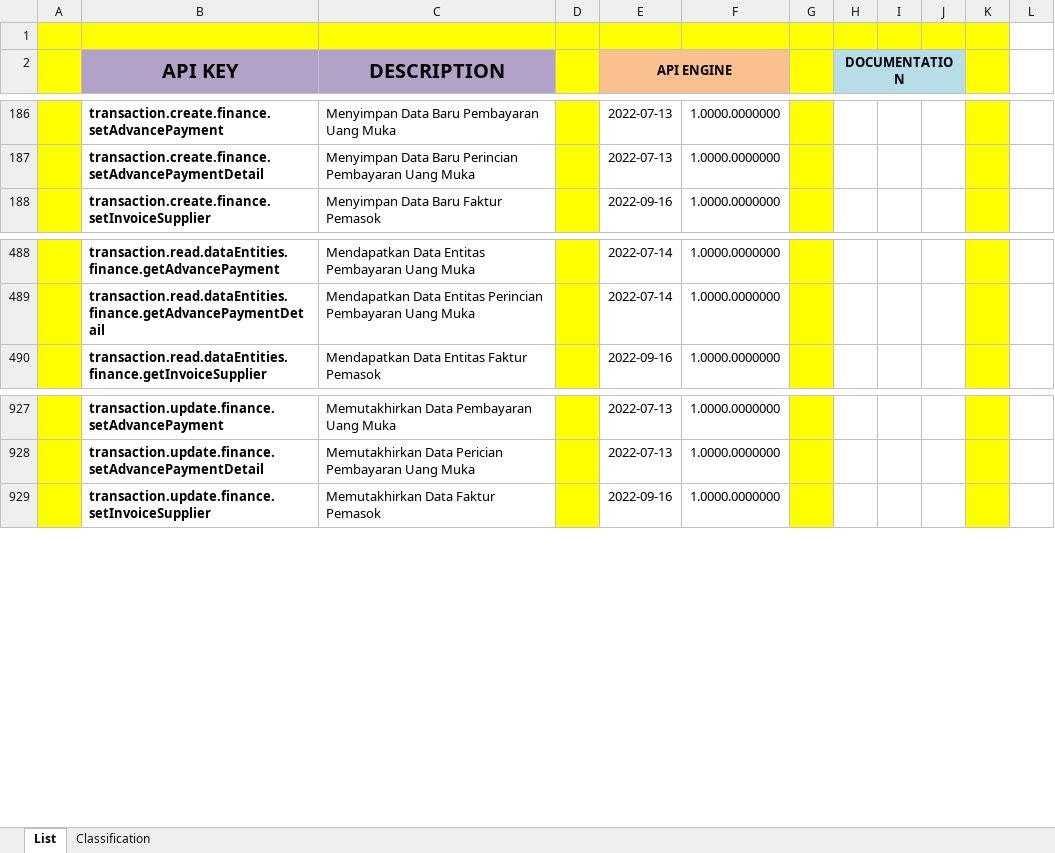
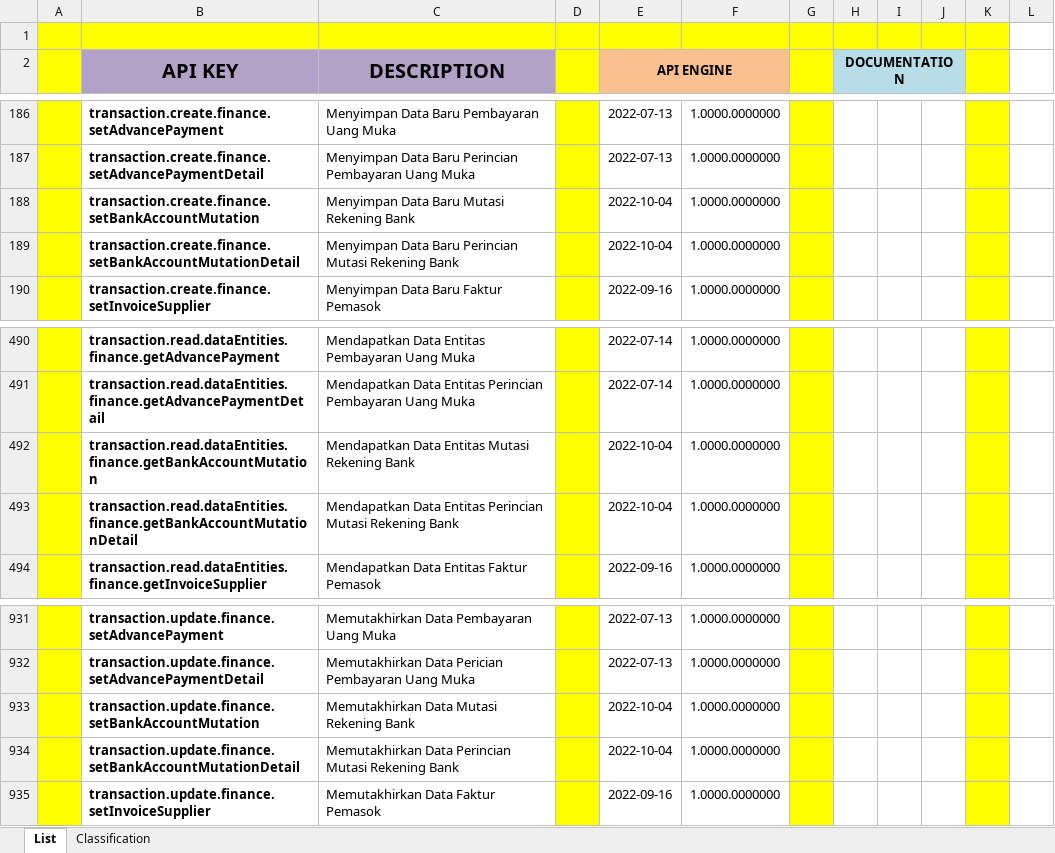
Before and after one commit to ptqdctechnologies/ERPReborn, an Excel workbook: Documentation/Documents/Blue Print/Documents - API/API-Catalogue.xlsx, sheet List, drawn as a sheet; only a part is shown, gaps mark what is left out; values as stored, in another font and other column widths than the file's, no borders; the diff names each change by its address in the sheet, - before the commit and + after, or states it on an @@ line.

```diff
--- a/Documentation/Documents/Blue Print/Documents - API/API-Catalogue.xlsx (sheet List)
+++ b/Documentation/Documents/Blue Print/Documents - API/API-Catalogue.xlsx (sheet List)
+row 188:  | transaction.create.finance.setBankAccountMutation | Menyimpan Data Baru Mutasi Rekening Bank |  | 2022-10-04 | 1.0000.0000000
+row 189:  | transaction.create.finance.setBankAccountMutationDetail | Menyimpan Data Baru Perincian Mutasi Rekening Bank |  | 2022-10-04 | 1.0000.0000000
+row 492:  | transaction.read.dataEntities.finance.getBankAccountMutation | Mendapatkan Data Entitas Mutasi Rekening Bank |  | 2022-10-04 | 1.0000.0000000
+row 493:  | transaction.read.dataEntities.finance.getBankAccountMutationDetail | Mendapatkan Data Entitas Perincian Mutasi Rekening Bank |  | 2022-10-04 | 1.0000.0000000
+row 933:  | transaction.update.finance.setBankAccountMutation | Memutakhirkan Data Mutasi Rekening Bank |  | 2022-10-04 | 1.0000.0000000
+row 934:  | transaction.update.finance.setBankAccountMutationDetail | Memutakhirkan Data Perincian Mutasi Rekening Bank |  | 2022-10-04 | 1.0000.0000000
```
Also changed, not shown: 2 other files.
